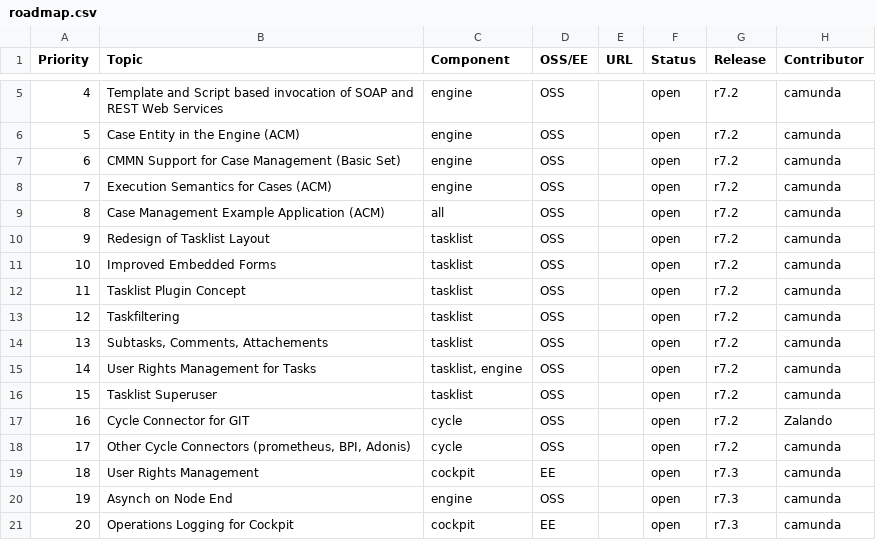
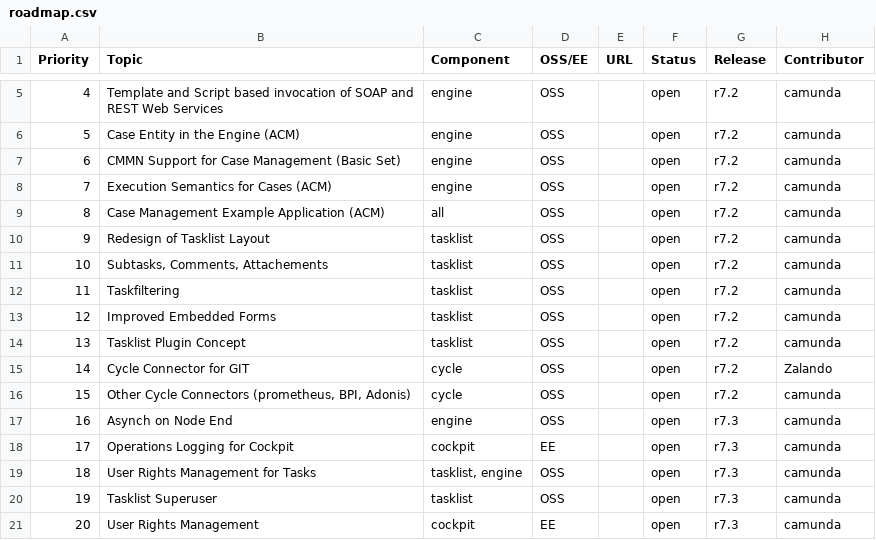
Before and after one commit to falko/camunda.org, a CSV file: site/src/files/assets/csv/roadmap.csv, drawn as a sheet; only a part is shown, gaps mark what is left out; removed rows and columns are numbered as before the commit, all else as after; the diff names each change by its address in the sheet, - before the commit and + after, or states it on an @@ line.

Commit message:
updt(roadmap): adjust priorities

```diff
--- a/site/src/files/assets/csv/roadmap.csv
+++ b/site/src/files/assets/csv/roadmap.csv
@@ row 14 moved to row 11: 10 @@
@@ row 13 moved to row 12: 11 @@
@@ column A (Priority) renumbered between rows 13 and 18 @@
-row 15: 14 | User Rights Management for Tasks | tasklist, engine | OSS |  | open | r7.2 | camunda
-row 16: 15 | Tasklist Superuser | tasklist | OSS |  | open | r7.2 | camunda
+row 19: 18 | User Rights Management for Tasks | tasklist, engine | OSS |  | open | r7.3 | camunda
+row 20: 19 | Tasklist Superuser | tasklist | OSS |  | open | r7.3 | camunda
@@ row 19 moved to row 21: 20 @@
```
